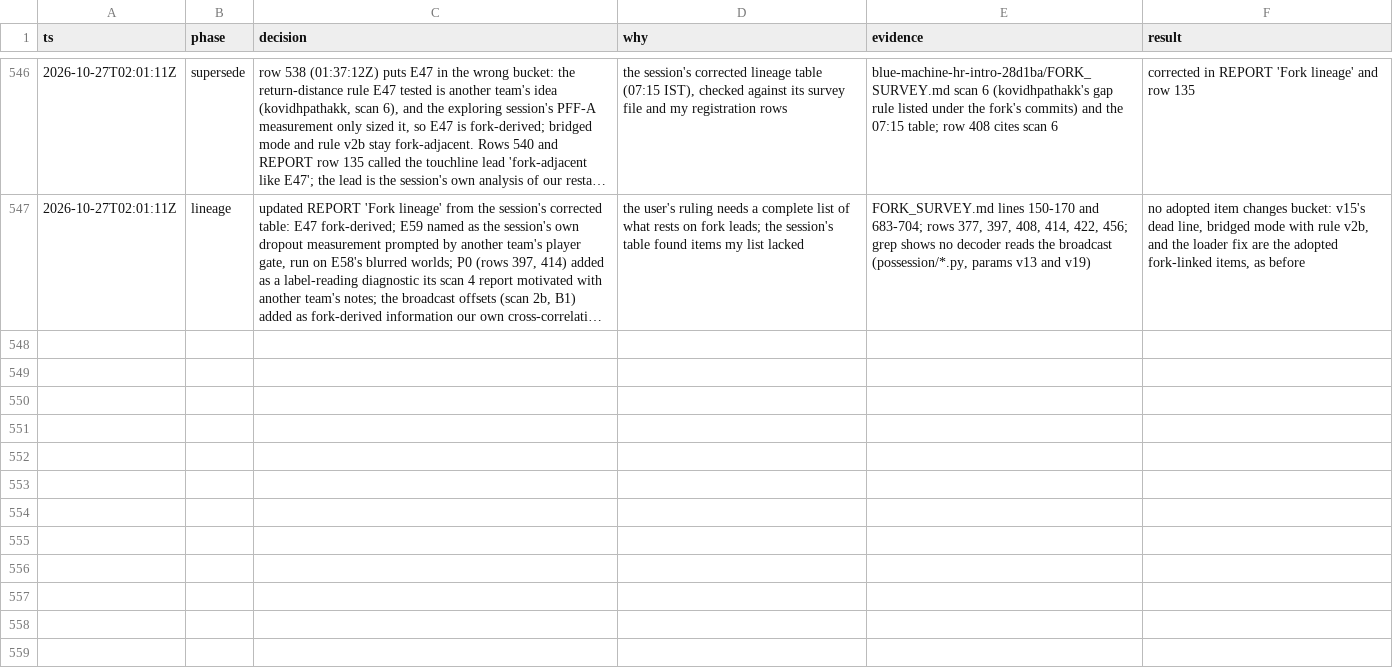
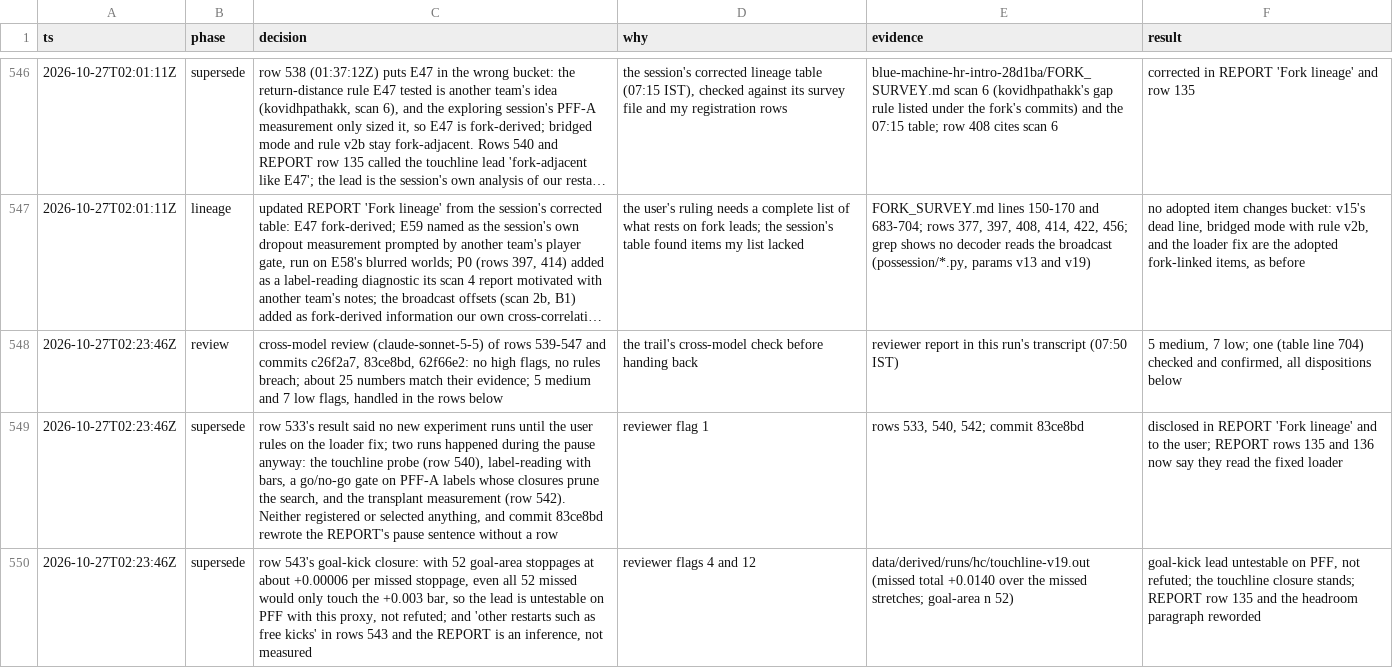
Before and after one commit to shishirmehto/more-than-a-hack-2027, a TSV file: .audit/hillclimb-2026-10-24.tsv, drawn as a sheet; only a part is shown, gaps mark what is left out; long unchanged cells end in …; the diff covers the shown part only; the diff names each change by its address in the sheet, - before the commit and + after, or states it on an @@ line.

Commit message:
Apply the trail review: pause disclosure, lineage and transfer wording
Two runs happened during the loader pause; the report now says so and
marks both as reading the fixed loader. The goal-kick lead is untestable
on PFF with the seen-ball proxy, not refuted. E59 is fork-derived. The
transfer verdict now reads same sign in every group, with IDSSE m0 at zero.
lowtail uses the t quantile for each group's game count.

```diff
--- a/.audit/hillclimb-2026-10-24.tsv
+++ b/.audit/hillclimb-2026-10-24.tsv
+row 548: 2026-10-27T02:23:46Z | review | cross-model review (claude-sonnet-5-5) of rows 539-547 and commits c26f2a7, 83ce8bd, 62f66e2: no high flags, no rules breach; about 25 numbers match their evidence; 5 medium and 7 low flags, handled in the rows below | the trail's cross-model check before handing back | reviewer report in this run's transcript (07:50 IST) | 5 medium, 7 low; one (table line 704) checked and confirmed, all dispositions below
+row 549: 2026-10-27T02:23:46Z | supersede | row 533's result said no new experiment runs until the user rules on the loader fix; two runs happened during the pause anyway: the touchline probe (row 540), label-reading with bars, a go/no-go gate on PFF-A labels whose closures prune the search, and the transplant measurement (row 542). Neither registered or selected anything, and commit 83ce8bd rewrote the REPORT's pause sentence without a row | reviewer flag 1 | rows 533, 540, 542; commit 83ce8bd | disclosed in REPORT 'Fork lineage' and to the user; REPORT rows 135 and 136 now say they read the fixed loader
+row 550: 2026-10-27T02:23:46Z | supersede | row 543's goal-kick closure: with 52 goal-area stoppages at about +0.00006 per missed stoppage, even all 52 missed would only touch the +0.003 bar, so the lead is untestable on PFF with this proxy, not refuted; and 'other restarts such as free kicks' in rows 543 and the REPORT is an inference, not measured | reviewer flags 4 and 12 | data/derived/runs/hc/touchline-v19.out (missed total +0.0140 over the missed stretches; goal-area n 52) | goal-kick lead untestable on PFF, not refuted; the touchline closure stands; REPORT row 135 and the headroom paragraph reworded
```
Also changed, not shown: 3 added rows elsewhere in this file, 2 other files.
